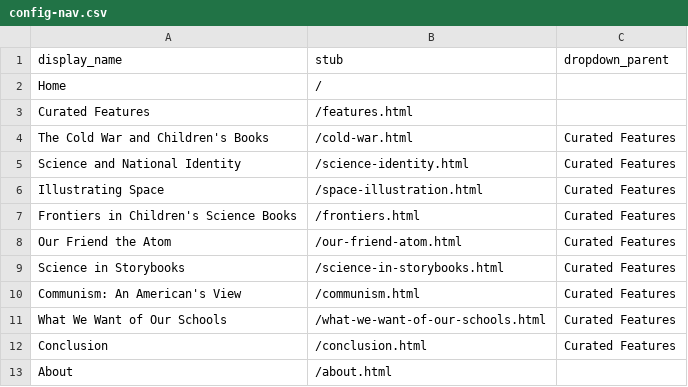
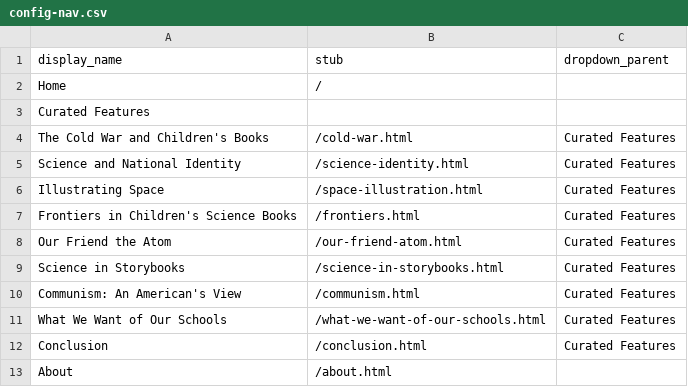
Before and after one commit to muradmikayilzadeh/tomorrows-scientists, a CSV file: _data/config-nav.csv, drawn as a sheet.

Commit message:
Update config-nav.csv

```diff
--- a/_data/config-nav.csv
+++ b/_data/config-nav.csv
@@ -2,3 +2,3 @@ display_name,stub,dropdown_parent
 Home,/,
-Curated Features,/features.html,
+Curated Features,,
 The Cold War and Children's Books,/cold-war.html,Curated Features
```
